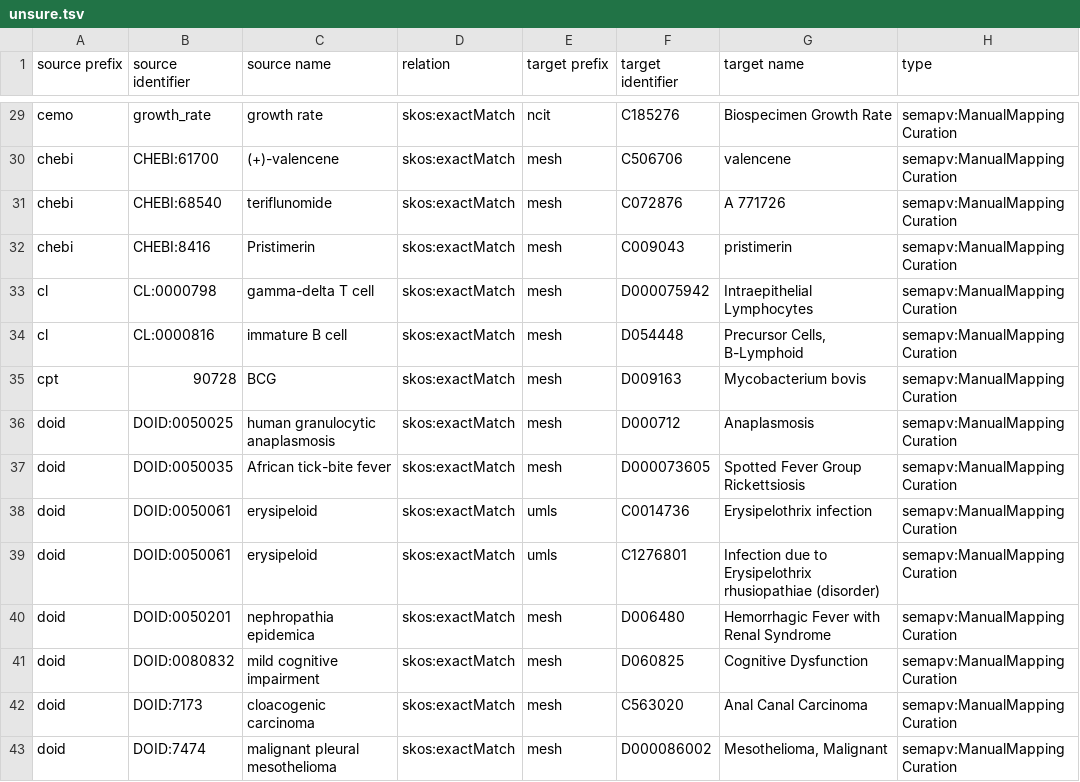
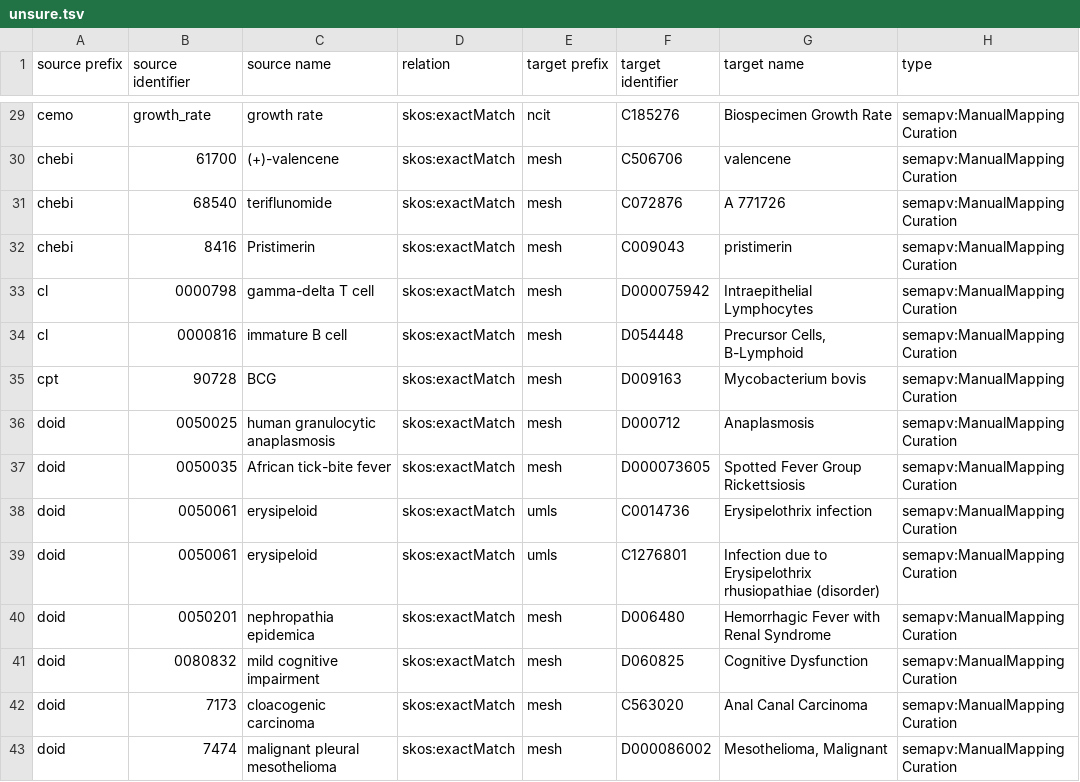
Before and after one commit to biopragmatics/biomappings, a TSV file: src/biomappings/resources/unsure.tsv, drawn as a sheet; only a part is shown, gaps mark what is left out; the diff covers the shown part only; the diff names each change by its address in the sheet, - before the commit and + after, or states it on an @@ line.

```diff
--- a/src/biomappings/resources/unsure.tsv
+++ b/src/biomappings/resources/unsure.tsv
-B30 (source identifier): CHEBI:61700
+B30 (source identifier): 61700
-B31 (source identifier): CHEBI:68540
+B31 (source identifier): 68540
-B32 (source identifier): CHEBI:8416
+B32 (source identifier): 8416
-B33 (source identifier): CL:0000798
+B33 (source identifier): 0000798
-B34 (source identifier): CL:0000816
+B34 (source identifier): 0000816
-B36 (source identifier): DOID:0050025
+B36 (source identifier): 0050025
-B37 (source identifier): DOID:0050035
+B37 (source identifier): 0050035
-B38:B39 (source identifier): DOID:0050061
+B38:B39 (source identifier): 0050061
-B40 (source identifier): DOID:0050201
+B40 (source identifier): 0050201
-B41 (source identifier): DOID:0080832
+B41 (source identifier): 0080832
-B42 (source identifier): DOID:7173
+B42 (source identifier): 7173
-B43 (source identifier): DOID:7474
+B43 (source identifier): 7474
```
Also changed, not shown: 60 edited cells elsewhere in this file, src/biomappings/resources/incorrect.tsv, 5 other files.
